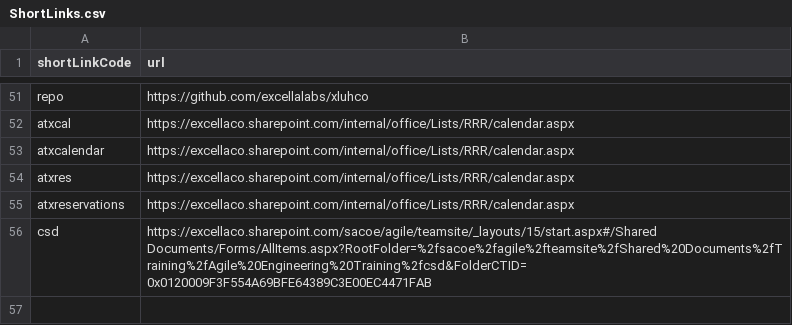
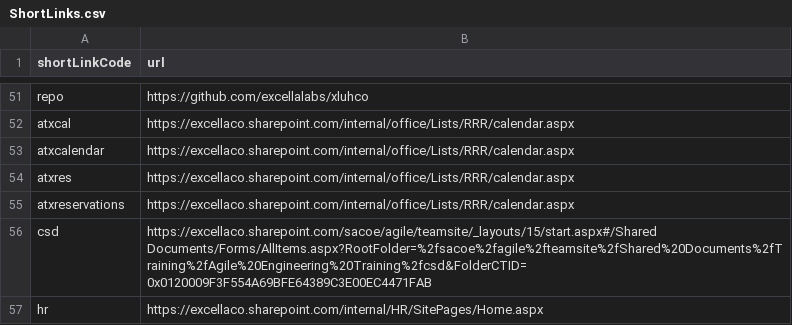
Before and after one commit to excellalabs/xluhco, a CSV file: src/xluhco.web/wwwroot/ShortLinks.csv, drawn as a sheet; only a part is shown, gaps mark what is left out.

Commit message:
Add link to HR SharePoint site

```diff
--- a/src/xluhco.web/wwwroot/ShortLinks.csv
+++ b/src/xluhco.web/wwwroot/ShortLinks.csv
@@ -56 +56,2 @@ atxreservations,https://excellaco.sharepoint.com/internal/office/Lists/RRR/calen
 csd,https://excellaco.sharepoint.com/sacoe/agile/teamsite/_layouts/15/start.aspx#/Shared Documents/Forms/AllItems.aspx?RootFolder=%2fsacoe%2fagile%2fteamsite%2fShared%20Documents%2fTraining%2fAgile%20Engineering%20Training%2fcsd&FolderCTID=0x0120009F3F554A69BFE64389C3E00EC4471FAB
+hr,https://excellaco.sharepoint.com/internal/HR/SitePages/Home.aspx
```
